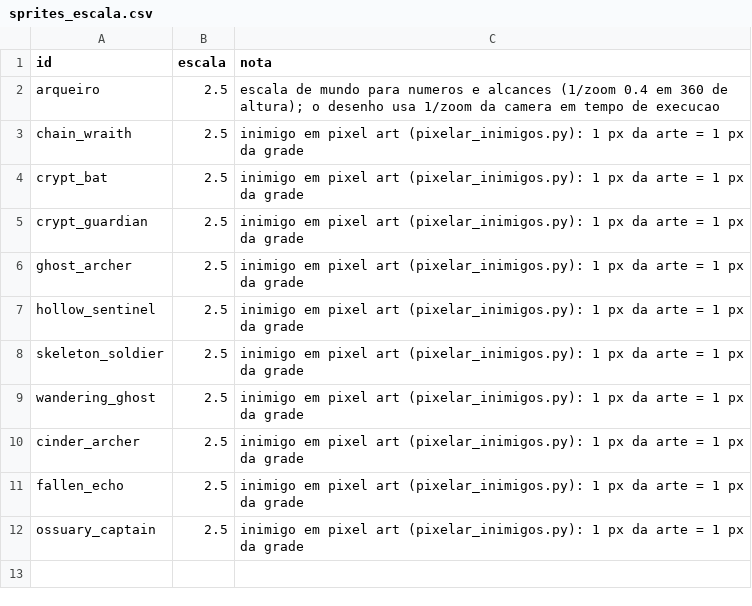
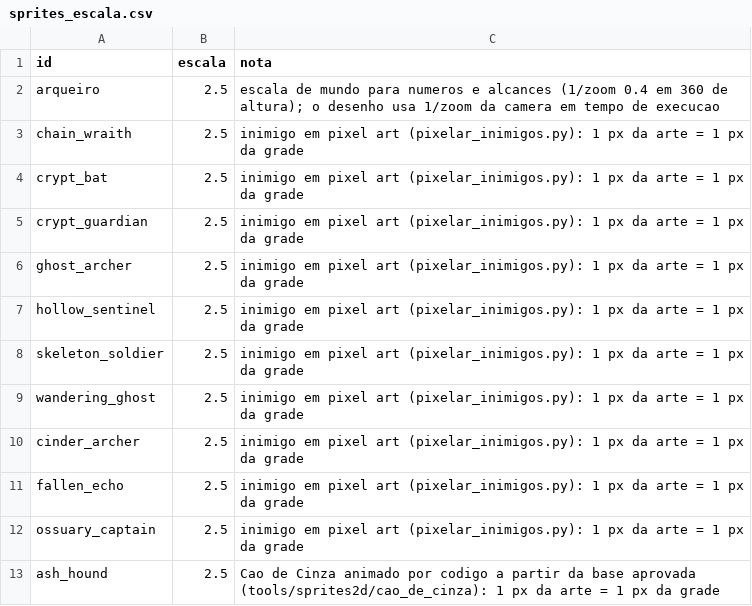
Before and after one commit to Willvinicius2/echoes-of-the-shatter, a CSV file: godot/data2d/sprites_escala.csv, drawn as a sheet.

```diff
--- a/godot/data2d/sprites_escala.csv
+++ b/godot/data2d/sprites_escala.csv
@@ -12 +12,2 @@ fallen_echo,2.5,inimigo em pixel art (pixelar_inimigos.py): 1 px da arte = 1 px
 ossuary_captain,2.5,inimigo em pixel art (pixelar_inimigos.py): 1 px da arte = 1 px da grade
+ash_hound,2.5,Cao de Cinza animado por codigo a partir da base aprovada (tools/sprites2d/cao_de_cinza): 1 px da arte = 1 px da grade
```
Also changed, not shown: godot/data2d/ondas.csv, godot/data2d/ondas_fases.csv, 22 other files.
